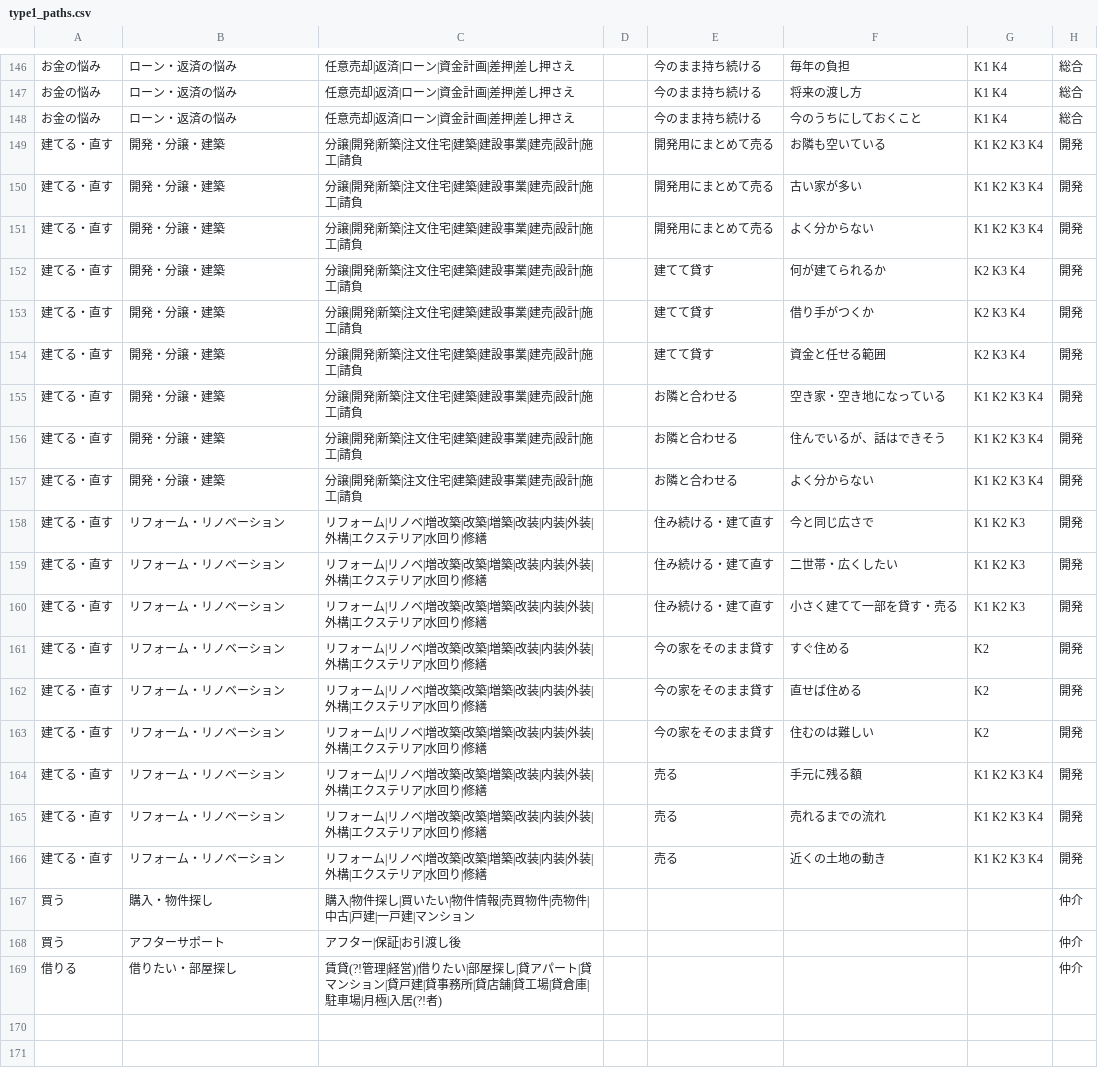
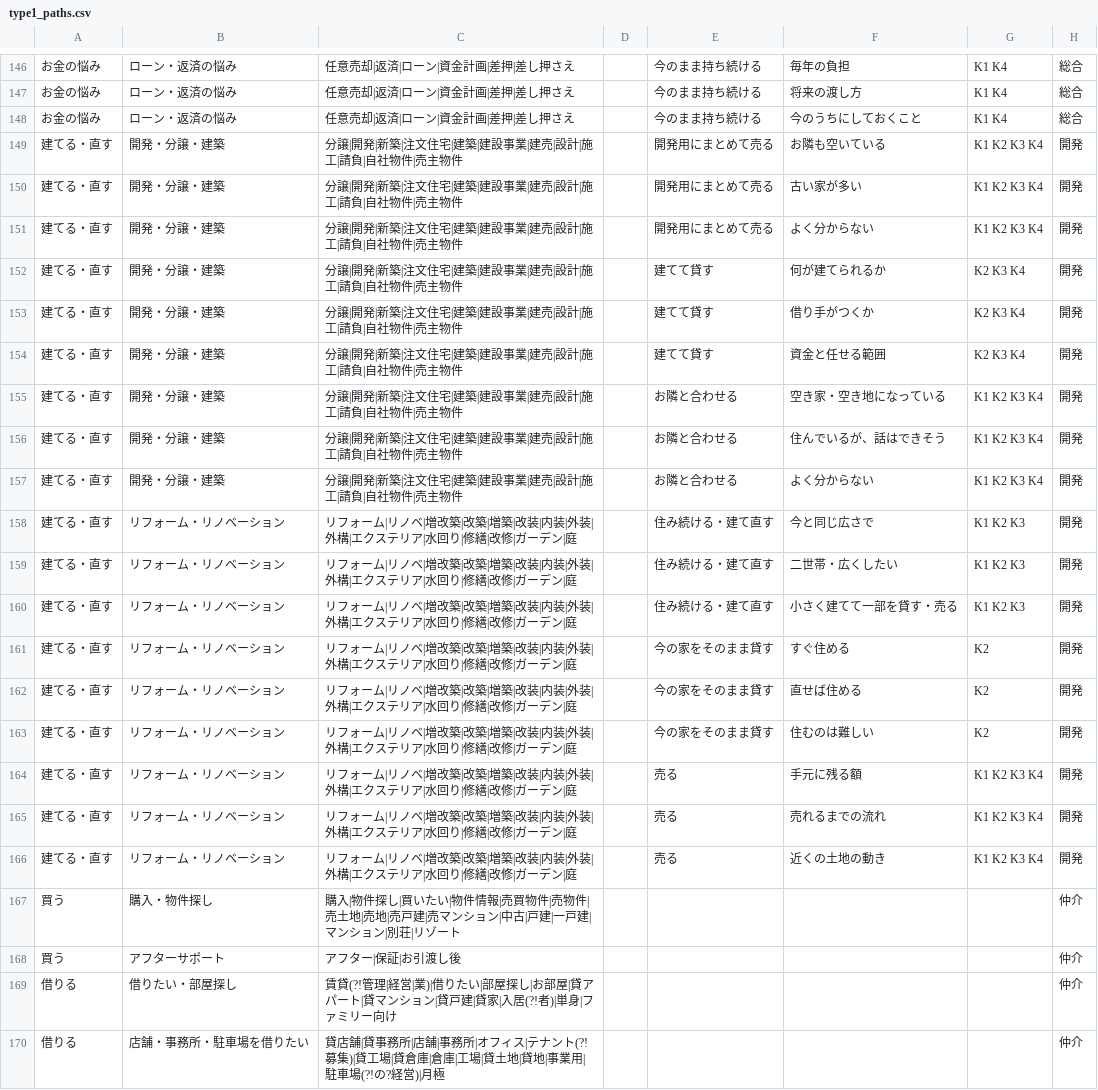
Before and after one commit to koita5959-ux/RealEstate_app, a CSV file: docs/data/type1_paths.csv, drawn as a sheet; only a part is shown, gaps mark what is left out; the diff covers the shown part only.

```diff
--- a/docs/data/type1_paths.csv
+++ b/docs/data/type1_paths.csv
@@ -148,22 +148,23 @@
 お金の悩み,ローン・返済の悩み,任意売却|返済|ローン|資金計画|差押|差し押さえ,,今のまま持ち続ける,今のうちにしておくこと,K1 K4,総合
-建てる・直す,開発・分譲・建築,分譲|開発|新築|注文住宅|建築|建設事業|建売|設計|施工|請負,,開発用にまとめて売る,お隣も空いている,K1 K2 K3 K4,開発
-建てる・直す,開発・分譲・建築,分譲|開発|新築|注文住宅|建築|建設事業|建売|設計|施工|請負,,開発用にまとめて売る,古い家が多い,K1 K2 K3 K4,開発
-建てる・直す,開発・分譲・建築,分譲|開発|新築|注文住宅|建築|建設事業|建売|設計|施工|請負,,開発用にまとめて売る,よく分からない,K1 K2 K3 K4,開発
-建てる・直す,開発・分譲・建築,分譲|開発|新築|注文住宅|建築|建設事業|建売|設計|施工|請負,,建てて貸す,何が建てられるか,K2 K3 K4,開発
-建てる・直す,開発・分譲・建築,分譲|開発|新築|注文住宅|建築|建設事業|建売|設計|施工|請負,,建てて貸す,借り手がつくか,K2 K3 K4,開発
-建てる・直す,開発・分譲・建築,分譲|開発|新築|注文住宅|建築|建設事業|建売|設計|施工|請負,,建てて貸す,資金と任せる範囲,K2 K3 K4,開発
-建てる・直す,開発・分譲・建築,分譲|開発|新築|注文住宅|建築|建設事業|建売|設計|施工|請負,,お隣と合わせる,空き家・空き地になっている,K1 K2 K3 K4,開発
-建てる・直す,開発・分譲・建築,分譲|開発|新築|注文住宅|建築|建設事業|建売|設計|施工|請負,,お隣と合わせる,住んでいるが、話はできそう,K1 K2 K3 K4,開発
-建てる・直す,開発・分譲・建築,分譲|開発|新築|注文住宅|建築|建設事業|建売|設計|施工|請負,,お隣と合わせる,よく分からない,K1 K2 K3 K4,開発
-建てる・直す,リフォーム・リノベーション,リフォーム|リノベ|増改築|改築|増築|改装|内装|外装|外構|エクステリア|水回り|修繕,,住み続ける・建て直す,今と同じ広さで,K1 K2 K3,開発
-建てる・直す,リフォーム・リノベーション,リフォーム|リノベ|増改築|改築|増築|改装|内装|外装|外構|エクステリア|水回り|修繕,,住み続ける・建て直す,二世帯・広くしたい,K1 K2 K3,開発
-建てる・直す,リフォーム・リノベーション,リフォーム|リノベ|増改築|改築|増築|改装|内装|外装|外構|エクステリア|水回り|修繕,,住み続ける・建て直す,小さく建てて一部を貸す・売る,K1 K2 K3,開発
-建てる・直す,リフォーム・リノベーション,リフォーム|リノベ|増改築|改築|増築|改装|内装|外装|外構|エクステリア|水回り|修繕,,今の家をそのまま貸す,すぐ住める,K2,開発
-建てる・直す,リフォーム・リノベーション,リフォーム|リノベ|増改築|改築|増築|改装|内装|外装|外構|エクステリア|水回り|修繕,,今の家をそのまま貸す,直せば住める,K2,開発
-建てる・直す,リフォーム・リノベーション,リフォーム|リノベ|増改築|改築|増築|改装|内装|外装|外構|エクステリア|水回り|修繕,,今の家をそのまま貸す,住むのは難しい,K2,開発
-建てる・直す,リフォーム・リノベーション,リフォーム|リノベ|増改築|改築|増築|改装|内装|外装|外構|エクステリア|水回り|修繕,,売る,手元に残る額,K1 K2 K3 K4,開発
-建てる・直す,リフォーム・リノベーション,リフォーム|リノベ|増改築|改築|増築|改装|内装|外装|外構|エクステリア|水回り|修繕,,売る,売れるまでの流れ,K1 K2 K3 K4,開発
-建てる・直す,リフォーム・リノベーション,リフォーム|リノベ|増改築|改築|増築|改装|内装|外装|外構|エクステリア|水回り|修繕,,売る,近くの土地の動き,K1 K2 K3 K4,開発
-買う,購入・物件探し,購入|物件探し|買いたい|物件情報|売買物件|売物件|中古|戸建|一戸建|マンション,,,,,仲介
+建てる・直す,開発・分譲・建築,分譲|開発|新築|注文住宅|建築|建設事業|建売|設計|施工|請負|自社物件|売主物件,,開発用にまとめて売る,お隣も空いている,K1 K2 K3 K4,開発
+建てる・直す,開発・分譲・建築,分譲|開発|新築|注文住宅|建築|建設事業|建売|設計|施工|請負|自社物件|売主物件,,開発用にまとめて売る,古い家が多い,K1 K2 K3 K4,開発
+建てる・直す,開発・分譲・建築,分譲|開発|新築|注文住宅|建築|建設事業|建売|設計|施工|請負|自社物件|売主物件,,開発用にまとめて売る,よく分からない,K1 K2 K3 K4,開発
+建てる・直す,開発・分譲・建築,分譲|開発|新築|注文住宅|建築|建設事業|建売|設計|施工|請負|自社物件|売主物件,,建てて貸す,何が建てられるか,K2 K3 K4,開発
+建てる・直す,開発・分譲・建築,分譲|開発|新築|注文住宅|建築|建設事業|建売|設計|施工|請負|自社物件|売主物件,,建てて貸す,借り手がつくか,K2 K3 K4,開発
+建てる・直す,開発・分譲・建築,分譲|開発|新築|注文住宅|建築|建設事業|建売|設計|施工|請負|自社物件|売主物件,,建てて貸す,資金と任せる範囲,K2 K3 K4,開発
+建てる・直す,開発・分譲・建築,分譲|開発|新築|注文住宅|建築|建設事業|建売|設計|施工|請負|自社物件|売主物件,,お隣と合わせる,空き家・空き地になっている,K1 K2 K3 K4,開発
+建てる・直す,開発・分譲・建築,分譲|開発|新築|注文住宅|建築|建設事業|建売|設計|施工|請負|自社物件|売主物件,,お隣と合わせる,住んでいるが、話はできそう,K1 K2 K3 K4,開発
+建てる・直す,開発・分譲・建築,分譲|開発|新築|注文住宅|建築|建設事業|建売|設計|施工|請負|自社物件|売主物件,,お隣と合わせる,よく分からない,K1 K2 K3 K4,開発
+建てる・直す,リフォーム・リノベーション,リフォーム|リノベ|増改築|改築|増築|改装|内装|外装|外構|エクステリア|水回り|修繕|改修|ガーデン|庭,,住み続ける・建て直す,今と同じ広さで,K1 K2 K3,開発
+建てる・直す,リフォーム・リノベーション,リフォーム|リノベ|増改築|改築|増築|改装|内装|外装|外構|エクステリア|水回り|修繕|改修|ガーデン|庭,,住み続ける・建て直す,二世帯・広くしたい,K1 K2 K3,開発
+建てる・直す,リフォーム・リノベーション,リフォーム|リノベ|増改築|改築|増築|改装|内装|外装|外構|エクステリア|水回り|修繕|改修|ガーデン|庭,,住み続ける・建て直す,小さく建てて一部を貸す・売る,K1 K2 K3,開発
+建てる・直す,リフォーム・リノベーション,リフォーム|リノベ|増改築|改築|増築|改装|内装|外装|外構|エクステリア|水回り|修繕|改修|ガーデン|庭,,今の家をそのまま貸す,すぐ住める,K2,開発
+建てる・直す,リフォーム・リノベーション,リフォーム|リノベ|増改築|改築|増築|改装|内装|外装|外構|エクステリア|水回り|修繕|改修|ガーデン|庭,,今の家をそのまま貸す,直せば住める,K2,開発
+建てる・直す,リフォーム・リノベーション,リフォーム|リノベ|増改築|改築|増築|改装|内装|外装|外構|エクステリア|水回り|修繕|改修|ガーデン|庭,,今の家をそのまま貸す,住むのは難しい,K2,開発
+建てる・直す,リフォーム・リノベーション,リフォーム|リノベ|増改築|改築|増築|改装|内装|外装|外構|エクステリア|水回り|修繕|改修|ガーデン|庭,,売る,手元に残る額,K1 K2 K3 K4,開発
+建てる・直す,リフォーム・リノベーション,リフォーム|リノベ|増改築|改築|増築|改装|内装|外装|外構|エクステリア|水回り|修繕|改修|ガーデン|庭,,売る,売れるまでの流れ,K1 K2 K3 K4,開発
+建てる・直す,リフォーム・リノベーション,リフォーム|リノベ|増改築|改築|増築|改装|内装|外装|外構|エクステリア|水回り|修繕|改修|ガーデン|庭,,売る,近くの土地の動き,K1 K2 K3 K4,開発
+買う,購入・物件探し,購入|物件探し|買いたい|物件情報|売買物件|売物件|売土地|売地|売戸建|売マンション|中古|戸建|一戸建|マンション|別荘|リゾート,,,,,仲介
 買う,アフターサポート,アフター|保証|お引渡し後,,,,,仲介
-借りる,借りたい・部屋探し,賃貸(?!管理|経営)|借りたい|部屋探し|貸アパート|貸マンション|貸戸建|貸事務所|貸店舗|貸工場|貸倉庫|駐車場|月極|入居(?!者),,,,,仲介
+借りる,借りたい・部屋探し,賃貸(?!管理|経営|業)|借りたい|部屋探し|お部屋|貸アパート|貸マンション|貸戸建|貸家|入居(?!者)|単身|ファミリー向け,,,,,仲介
+借りる,店舗・事務所・駐車場を借りたい,貸店舗|貸事務所|店舗|事務所|オフィス|テナント(?!募集)|貸工場|貸倉庫|倉庫|工場|貸土地|貸地|事業用|駐車場(?!の?経営)|月極,,,,,仲介
```
Also changed, not shown: 27 edited cells elsewhere in this file, docs/data/type1_choices.csv, docs/data/type1_test_urls.csv, 7 other files.
